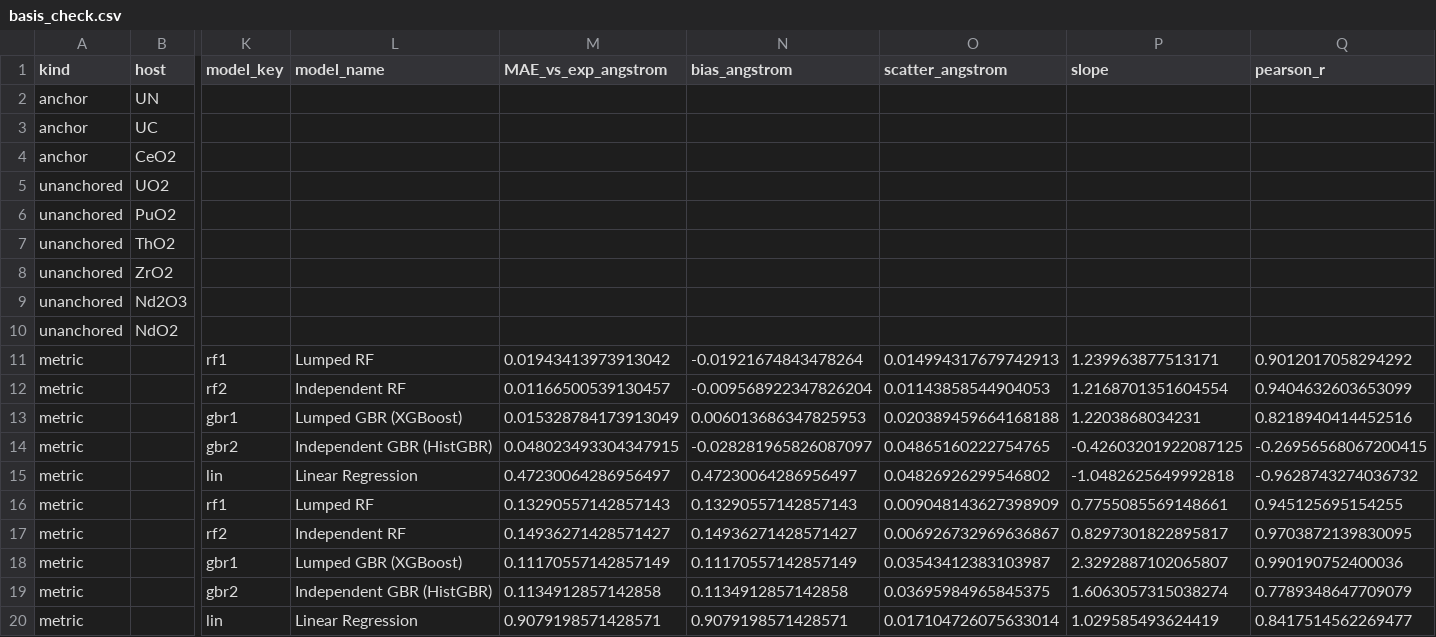
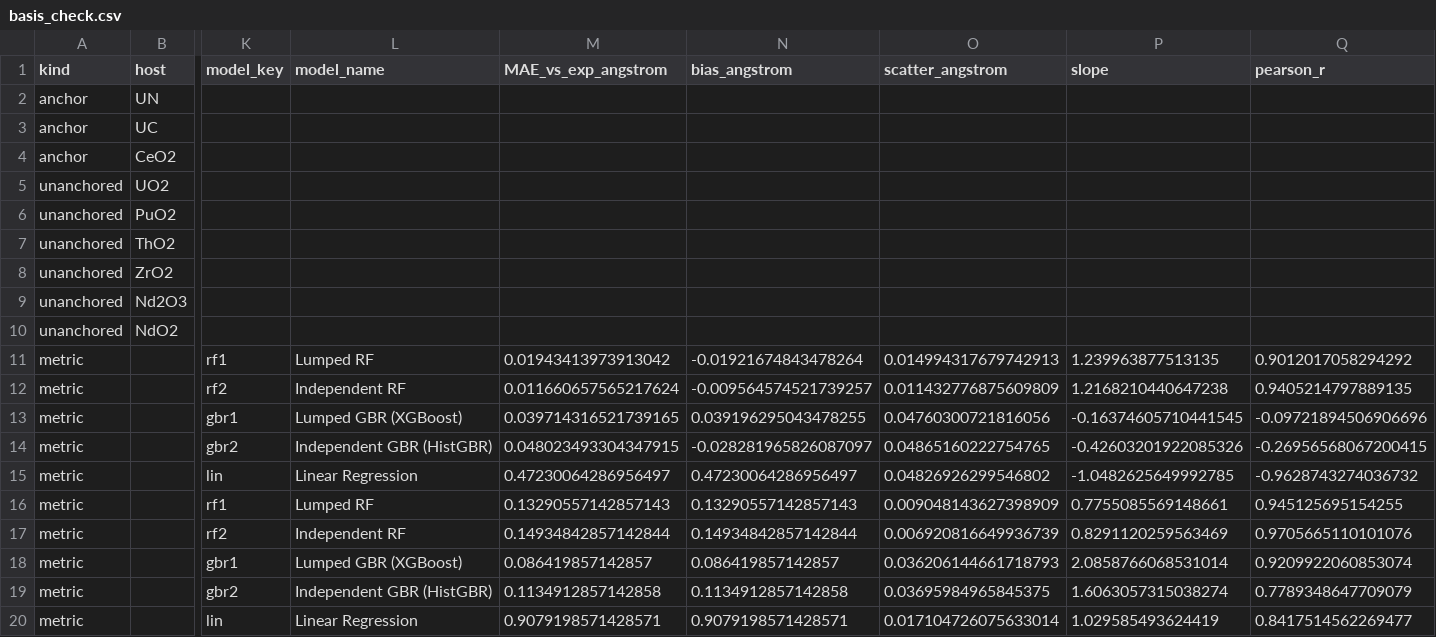
Before and after one commit to c-finney/fuel-lattice-ml, a CSV file: Results/benchmarks/basis_check.csv, drawn as a sheet; only a part is shown, gaps mark what is left out; the diff names each change by its address in the sheet, - before the commit and + after, or states it on an @@ line.

Commit message:
Regenerate the benchmark table from the deposited binaries
Results/benchmarks/ is now the output of scoring the five deposited artifacts
against both solid-solution benchmarks, so the files here and the models in the
deposit describe the same fits.

  cli.py predict --csv Data/benchmarks/UNUC.csv \
      --models rf1,rf2,gbr1,gbr2,lin --include-baseline \
      --out-dir Results/benchmarks/UNUC
  cli.py predict --csv Data/benchmarks/CeO2Nd2O3Vals.csv \
      --models rf1,rf2,gbr1,gbr2,lin --include-baseline \
      --out-dir Results/benchmarks/CeO2Nd2O3
  python scripts/basis_check.py

The resulting U(N,C) figures, all five models on MAE, slope and Pearson r:

  rf1    0.019434   +1.240   +0.9012
  rf2    0.011661   +1.217   +0.9405
  gbr1   0.039714   -0.164   -0.0972
  gbr2   0.048023   -0.426   -0.2696
  lin    0.472301   -1.048   -0.9629

and on (Ce,Nd)O2:

  rf1    0.132906   +0.776   +0.9451
  rf2    0.149348   +0.829   +0.9706
  gbr1   0.086420   +2.086   +0.9210
  gbr2   0.113491   +1.606   +0.7789
  lin    0.907920   +1.030   +0.8418

These match Results/benchmarks/benchmark_metrics.csv, which was already correct
and is unchanged.

The only column that moves in the per-composition files is a_pred_gbr1, plus one
fourth-decimal digit of a_pred_rf2 at y = 0.65 that straddles a rounding
boundary. The two pred_vs_true plots are regenerated alongside.

```diff
--- a/Results/benchmarks/basis_check.csv
+++ b/Results/benchmarks/basis_check.csv
-P11 (slope): 1.239963877513171
+P11 (slope): 1.239963877513135
-M12 (MAE_vs_exp_angstrom): 0.01166500539130457
+M12 (MAE_vs_exp_angstrom): 0.011660657565217624
-N12 (bias_angstrom): -0.009568922347826204
+N12 (bias_angstrom): -0.009564574521739257
-O12 (scatter_angstrom): 0.01143858544904053
+O12 (scatter_angstrom): 0.011432776875609809
-P12 (slope): 1.2168701351604554
+P12 (slope): 1.2168210440647238
-Q12 (pearson_r): 0.9404632603653099
+Q12 (pearson_r): 0.9405214797889135
-M13 (MAE_vs_exp_angstrom): 0.015328784173913049
+M13 (MAE_vs_exp_angstrom): 0.039714316521739165
-N13 (bias_angstrom): 0.006013686347825953
+N13 (bias_angstrom): 0.039196295043478255
-O13 (scatter_angstrom): 0.020389459664168188
+O13 (scatter_angstrom): 0.04760300721816056
-P13 (slope): 1.2203868034231
+P13 (slope): -0.16374605710441545
-Q13 (pearson_r): 0.8218940414452516
+Q13 (pearson_r): -0.09721894506906696
-P14 (slope): -0.42603201922087125
+P14 (slope): -0.42603201922085326
-P15 (slope): -1.0482625649992818
+P15 (slope): -1.0482625649992785
-M17 (MAE_vs_exp_angstrom): 0.14936271428571427
+M17 (MAE_vs_exp_angstrom): 0.14934842857142844
-N17 (bias_angstrom): 0.14936271428571427
+N17 (bias_angstrom): 0.14934842857142844
-O17 (scatter_angstrom): 0.006926732969636867
+O17 (scatter_angstrom): 0.006920816649936739
-P17 (slope): 0.8297301822895817
+P17 (slope): 0.8291120259563469
-Q17 (pearson_r): 0.9703872139830095
+Q17 (pearson_r): 0.9705665110101076
-M18 (MAE_vs_exp_angstrom): 0.11170557142857149
+M18 (MAE_vs_exp_angstrom): 0.086419857142857
-N18 (bias_angstrom): 0.11170557142857149
+N18 (bias_angstrom): 0.086419857142857
-O18 (scatter_angstrom): 0.03543412383103987
+O18 (scatter_angstrom): 0.036206144661718793
-P18 (slope): 2.3292887102065807
+P18 (slope): 2.0858766068531014
-Q18 (pearson_r): 0.990190752400036
+Q18 (pearson_r): 0.9209922060853074
```
Also changed, not shown: Results/benchmarks/CeO2Nd2O3/predictions.csv, Results/benchmarks/UNUC/predictions.csv, 3 other files.
